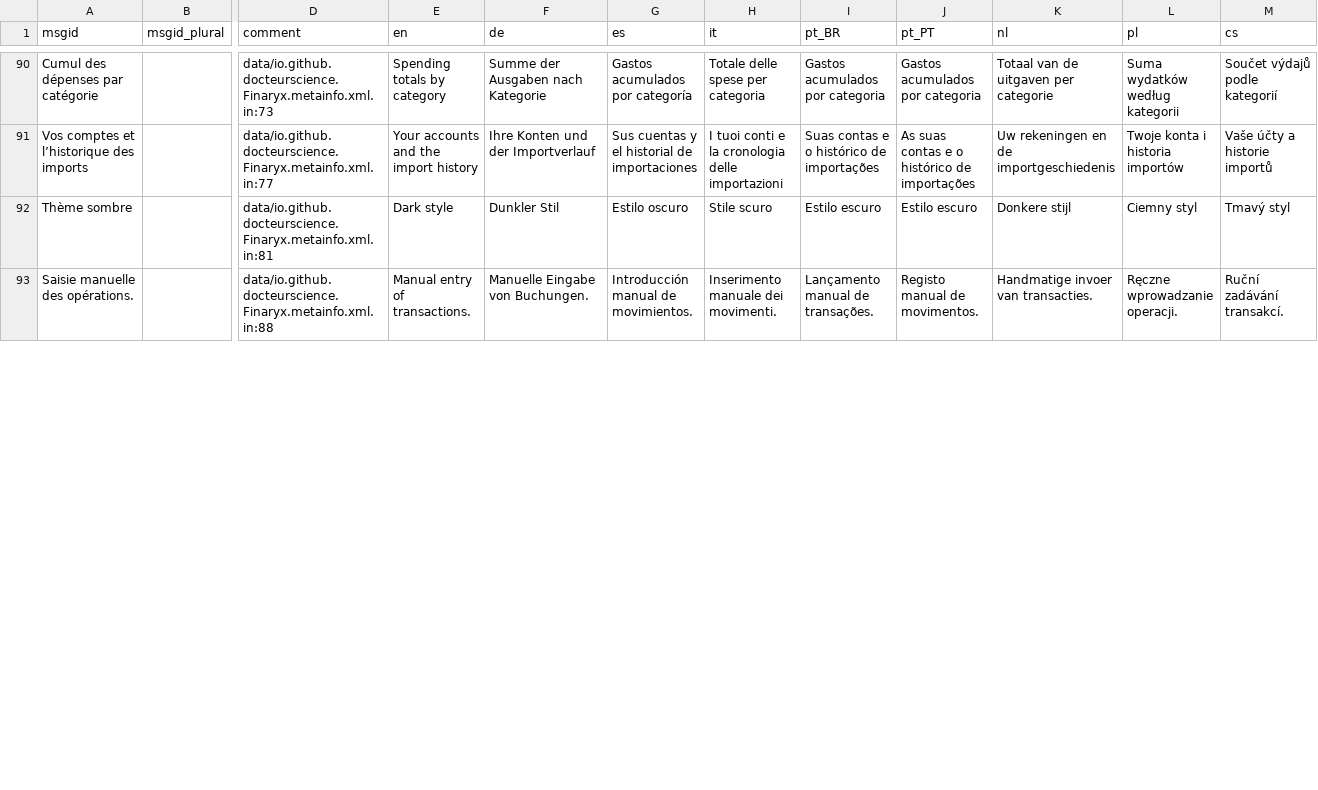
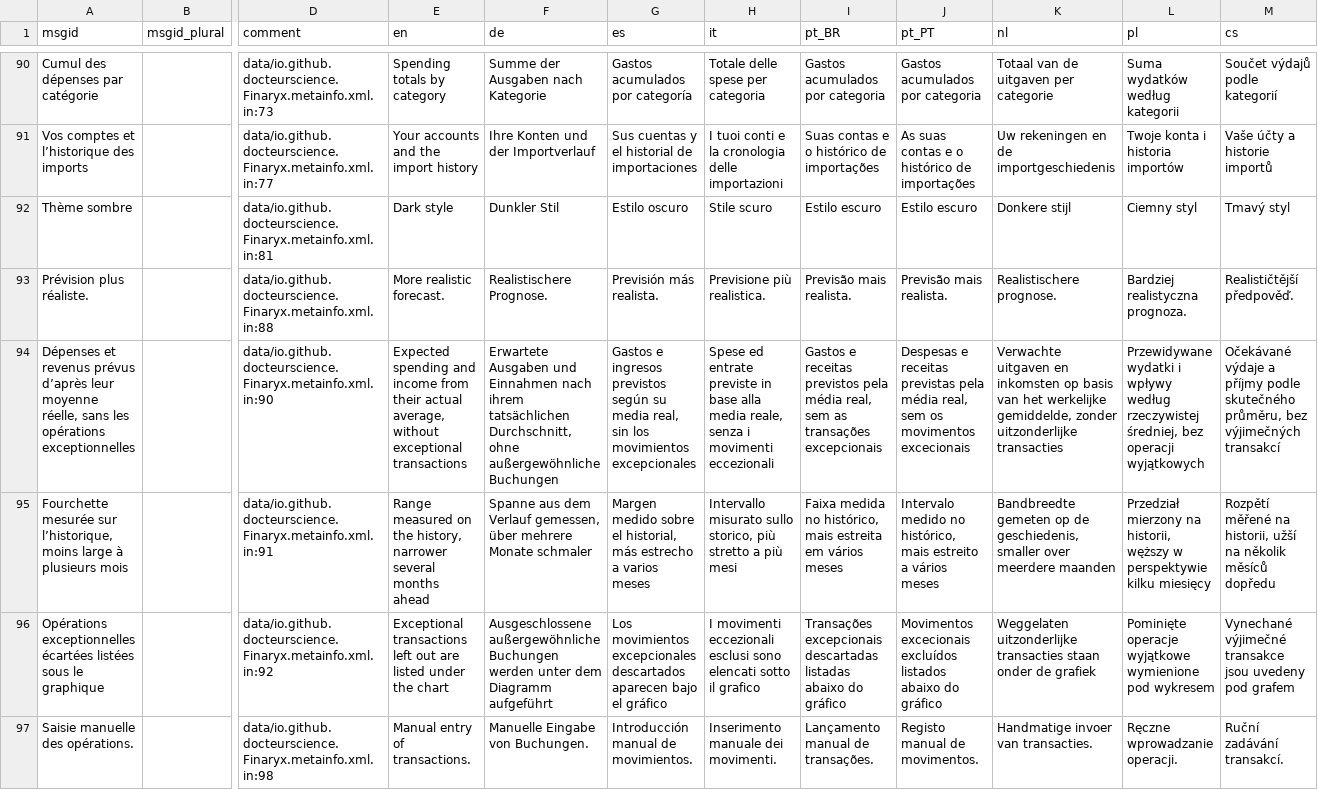
Before and after one commit to DocteurScience/Finaryx, a CSV file: po/translations.csv, drawn as a sheet; only a part is shown, gaps mark what is left out; addresses are those after the commit; rows hold the shown columns only; the diff covers the shown part only; the diff names each change by its address in the sheet, - before the commit and + after, or states it on an @@ line.

```diff
--- a/po/translations.csv
+++ b/po/translations.csv
+row 93: Prévision plus réaliste. |  | data/io.github.docteurscience.Finaryx.metainfo.xml.in:88 | More realistic forecast. | Realistischere Prognose. | Previsión más realista. | Previsione più realistica. | Previsão mais realista. | Previsão mais realista. | Realistischere prognose. | Bardziej realistyczna prognoza. | Realističtější předpověď.
+row 94: Dépenses et revenus prévus d’après leur moyenne réelle, sans les opérations exceptionnelles |  | data/io.github.docteurscience.Finaryx.metainfo.xml.in:90 | Expected spending and income from their actual average, without exceptional transactions | Erwartete Ausgaben und Einnahmen nach ihrem tatsächlichen Durchschnitt, ohne außergewöhnliche Buchungen | Gastos e ingresos previstos según su media real, sin los movimientos excepcionales | Spese ed entrate previste in base alla media reale, senza i movimenti eccezionali | Gastos e receitas previstos pela média real, sem as transações excepcionais | Despesas e receitas previstas pela média real, sem os movimentos excecionais | Verwachte uitgaven en inkomsten op basis van het werkelijke gemiddelde, zonder uitzonderlijke transacties | Przewidywane wydatki i wpływy według rzeczywistej średniej, bez operacji wyjątkowych | Očekávané výdaje a příjmy podle skutečného průměru, bez výjimečných transakcí
+row 95: Fourchette mesurée sur l’historique, moins large à plusieurs mois |  | data/io.github.docteurscience.Finaryx.metainfo.xml.in:91 | Range measured on the history, narrower several months ahead | Spanne aus dem Verlauf gemessen, über mehrere Monate schmaler | Margen medido sobre el historial, más estrecho a varios meses | Intervallo misurato sullo storico, più stretto a più mesi | Faixa medida no histórico, mais estreita em vários meses | Intervalo medido no histórico, mais estreito a vários meses | Bandbreedte gemeten op de geschiedenis, smaller over meerdere maanden | Przedział mierzony na historii, węższy w perspektywie kilku miesięcy | Rozpětí měřené na historii, užší na několik měsíců dopředu
+row 96: Opérations exceptionnelles écartées listées sous le graphique |  | data/io.github.docteurscience.Finaryx.metainfo.xml.in:92 | Exceptional transactions left out are listed under the chart | Ausgeschlossene außergewöhnliche Buchungen werden unter dem Diagramm aufgeführt | Los movimientos excepcionales descartados aparecen bajo el gráfico | I movimenti eccezionali esclusi sono elencati sotto il grafico | Transações excepcionais descartadas listadas abaixo do gráfico | Movimentos excecionais excluídos listados abaixo do gráfico | Weggelaten uitzonderlijke transacties staan onder de grafiek | Pominięte operacje wyjątkowe wymienione pod wykresem | Vynechané výjimečné transakce jsou uvedeny pod grafem
-D97 (comment): data/io.github.docteurscience.Finaryx.metainfo.xml.in:88
+D97 (comment): data/io.github.docteurscience.Finaryx.metainfo.xml.in:98
```
Also changed, not shown: 14 edited cells elsewhere in this file, 24 other files.
